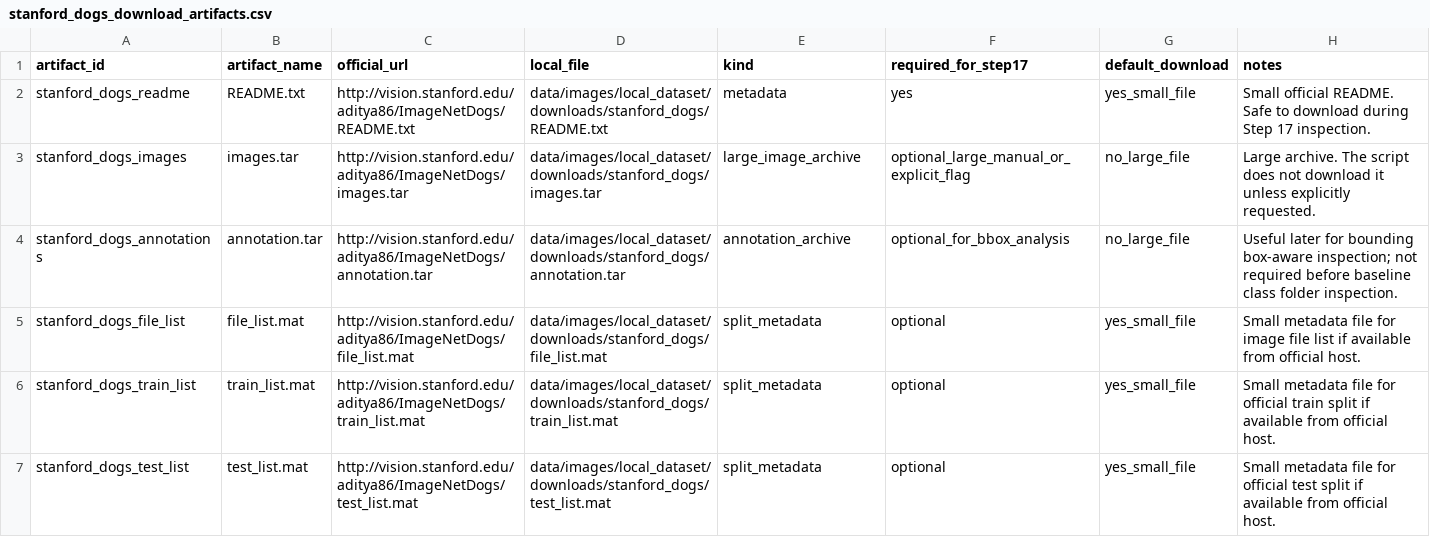
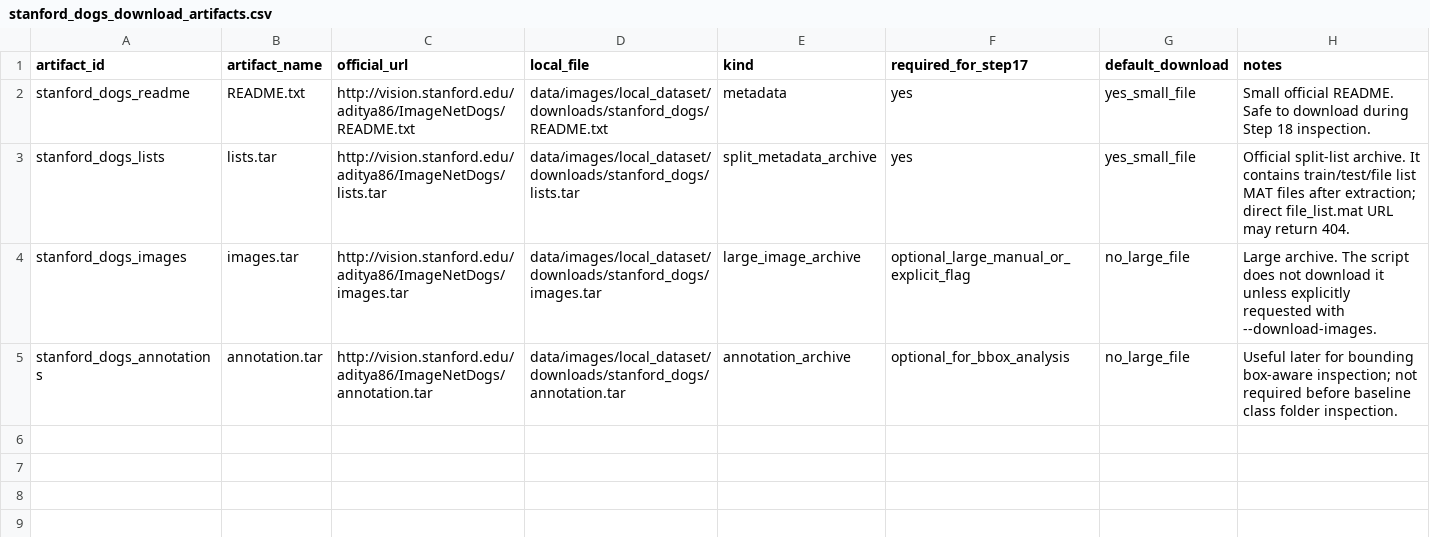
Before and after one commit to SATananov/cane-corso-growth-intelligence, a CSV file: data/stanford_dogs_download_artifacts.csv, drawn as a sheet.

Commit message:
Step 18.2 fix Stanford Dogs lists archive download

```diff
--- a/data/stanford_dogs_download_artifacts.csv
+++ b/data/stanford_dogs_download_artifacts.csv
@@ -1,7 +1,5 @@
 artifact_id,artifact_name,official_url,local_file,kind,required_for_step17,default_download,notes
-stanford_dogs_readme,README.txt,http://vision.stanford.edu/aditya86/ImageNetDogs/README.txt,data/images/local_dataset/downloads/stanford_dogs/README.txt,metadata,yes,yes_small_file,Small official README. Safe to download during Step 17 inspection.
-stanford_dogs_images,images.tar,http://vision.stanford.edu/aditya86/ImageNetDogs/images.tar,data/images/local_dataset/downloads/stanford_dogs/images.tar,large_image_archive,optional_large_manual_or_explicit_flag,no_large_file,Large archive. The script does not download it unless explicitly requested.
+stanford_dogs_readme,README.txt,http://vision.stanford.edu/aditya86/ImageNetDogs/README.txt,data/images/local_dataset/downloads/stanford_dogs/README.txt,metadata,yes,yes_small_file,Small official README. Safe to download during Step 18 inspection.
+stanford_dogs_lists,lists.tar,http://vision.stanford.edu/aditya86/ImageNetDogs/lists.tar,data/images/local_dataset/downloads/stanford_dogs/lists.tar,split_metadata_archive,yes,yes_small_file,Official split-list archive. It contains train/test/file list MAT files after extraction; direct file_list.mat URL may return 404.
+stanford_dogs_images,images.tar,http://vision.stanford.edu/aditya86/ImageNetDogs/images.tar,data/images/local_dataset/downloads/stanford_dogs/images.tar,large_image_archive,optional_large_manual_or_explicit_flag,no_large_file,Large archive. The script does not download it unless explicitly requested with --download-images.
 stanford_dogs_annotations,annotation.tar,http://vision.stanford.edu/aditya86/ImageNetDogs/annotation.tar,data/images/local_dataset/downloads/stanford_dogs/annotation.tar,annotation_archive,optional_for_bbox_analysis,no_large_file,Useful later for bounding box-aware inspection; not required before baseline class folder inspection.
-stanford_dogs_file_list,file_list.mat,http://vision.stanford.edu/aditya86/ImageNetDogs/file_list.mat,data/images/local_dataset/downloads/stanford_dogs/file_list.mat,split_metadata,optional,yes_small_file,Small metadata file for image file list if available from official host.
-stanford_dogs_train_list,train_list.mat,http://vision.stanford.edu/aditya86/ImageNetDogs/train_list.mat,data/images/local_dataset/downloads/stanford_dogs/train_list.mat,split_metadata,optional,yes_small_file,Small metadata file for official train split if available from official host.
-stanford_dogs_test_list,test_list.mat,http://vision.stanford.edu/aditya86/ImageNetDogs/test_list.mat,data/images/local_dataset/downloads/stanford_dogs/test_list.mat,split_metadata,optional,yes_small_file,Small metadata file for official test split if available from official host.
```
Also changed, not shown: 3 other files.
